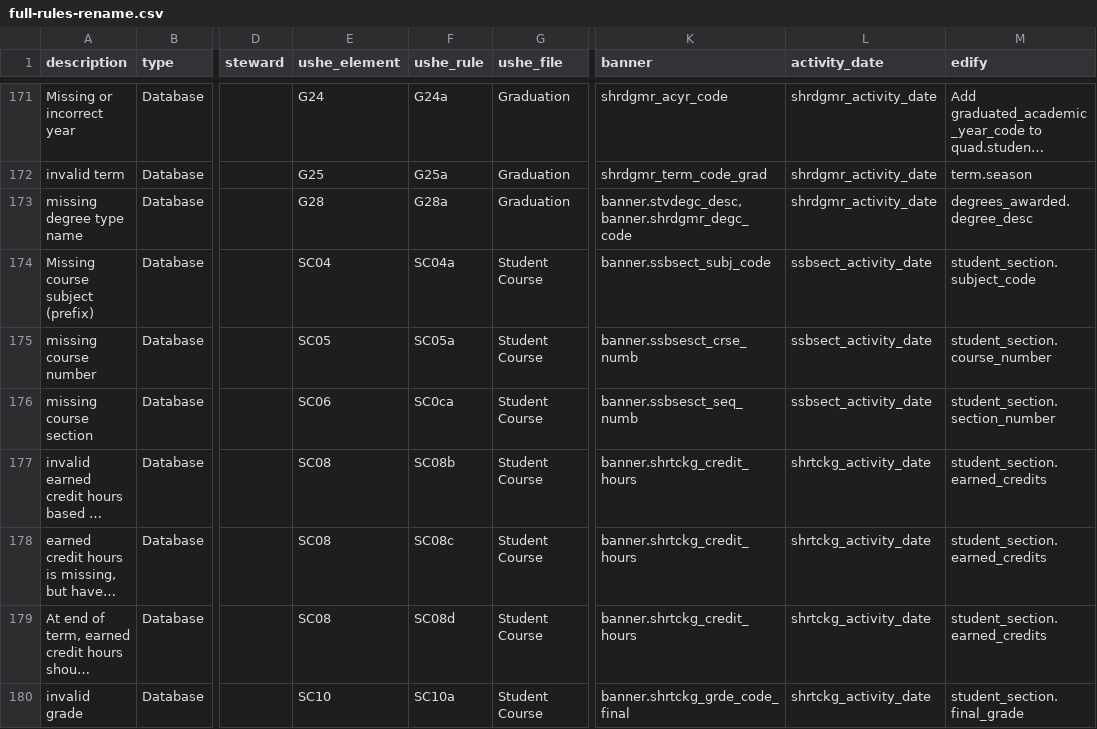
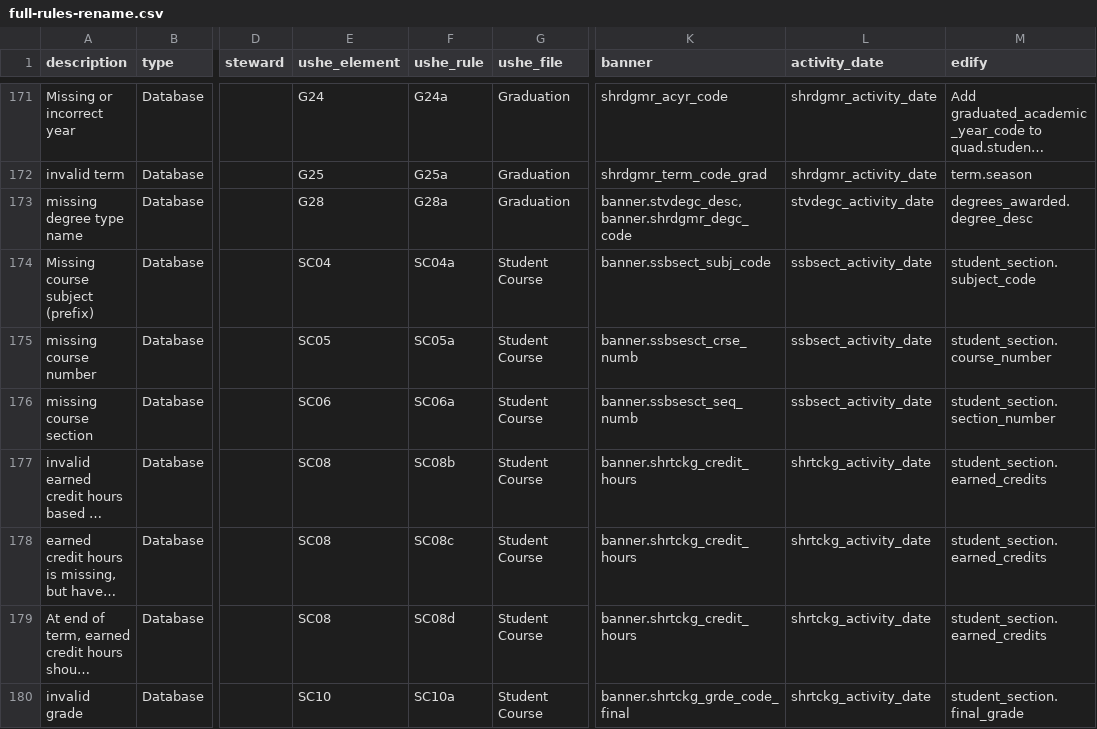
Before and after one commit to ut-effectiveness/utValidateR, a CSV file: sandbox/full-rules-rename.csv, drawn as a sheet; only a part is shown, gaps mark what is left out; long unchanged cells end in …; the diff names each change by its address in the sheet, - before the commit and + after, or states it on an @@ line.

Commit message:
Fixed 2 rules' metadata in full-rules-rename.csv

```diff
--- a/sandbox/full-rules-rename.csv
+++ b/sandbox/full-rules-rename.csv
-L173 (activity_date): shrdgmr_activity_date
+L173 (activity_date): stvdegc_activity_date
-F176 (ushe_rule): SC0ca
+F176 (ushe_rule): SC06a
```
